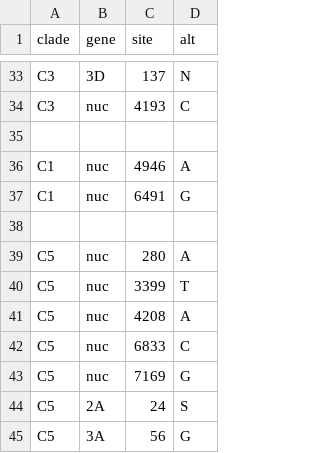
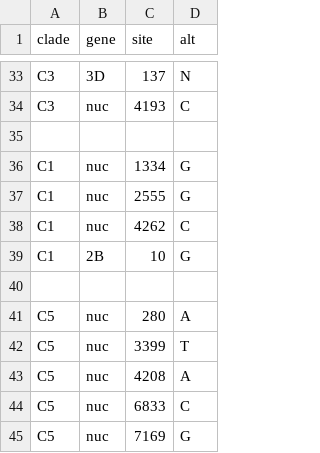
Before and after one commit to hodcroftlab/enterovirus_a71, a TSV file: whole_genome/config/clades_genome.tsv, drawn as a sheet; only a part is shown, gaps mark what is left out; the shorter side is filled out with more unchanged rows.

```diff
--- a/whole_genome/config/clades_genome.tsv
+++ b/whole_genome/config/clades_genome.tsv
@@ -35,4 +35,6 @@ C3	nuc	4193	C
 
-C1	nuc	4946	A
-C1	nuc	6491	G
+C1	nuc	1334	G
+C1	nuc	2555	G
+C1	nuc	4262	C
+C1	2B	10	G
 
```
Also changed, not shown: config/colors.tsv, config/lat_longs.tsv, 11 other files.
